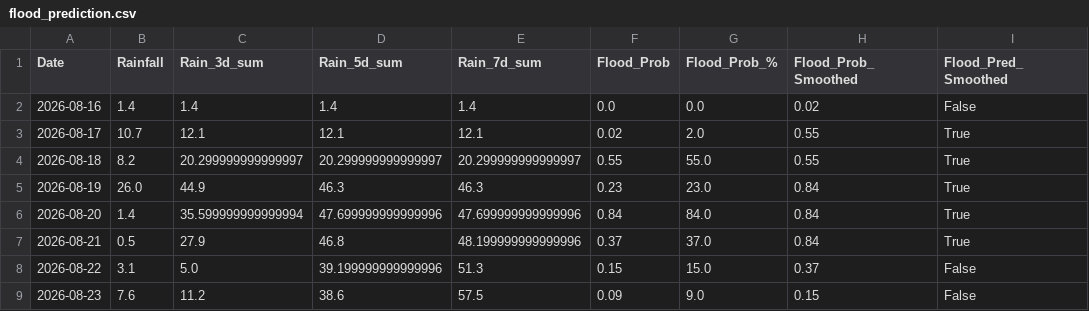
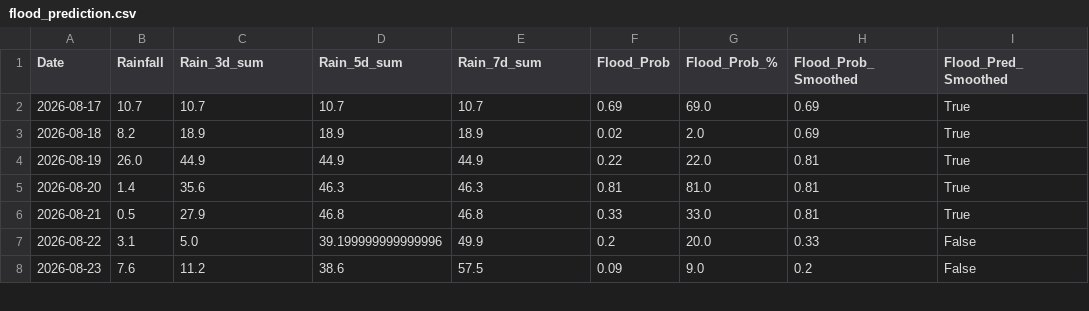
Before and after one commit to jajoojay/Matsya-Flood-detector, a CSV file: backend/csv_generator/flood_prediction.csv, drawn as a sheet; only a part is shown; the diff covers the shown part only.

```diff
--- a/backend/csv_generator/flood_prediction.csv
+++ b/backend/csv_generator/flood_prediction.csv
@@ -1,9 +1,8 @@
 Date,Rainfall,Rain_3d_sum,Rain_5d_sum,Rain_7d_sum,Flood_Prob,Flood_Prob_%,Flood_Prob_Smoothed,Flood_Pred_Smoothed
-2026-08-16,1.4,1.4,1.4,1.4,0.0,0.0,0.02,False
-2026-08-17,10.7,12.1,12.1,12.1,0.02,2.0,0.55,True
-2026-08-18,8.2,20.299999999999997,20.299999999999997,20.299999999999997,0.55,55.0,0.55,True
-2026-08-19,26.0,44.9,46.3,46.3,0.23,23.0,0.84,True
-2026-08-20,1.4,35.599999999999994,47.699999999999996,47.699999999999996,0.84,84.0,0.84,True
-2026-08-21,0.5,27.9,46.8,48.199999999999996,0.37,37.0,0.84,True
-2026-08-22,3.1,5.0,39.199999999999996,51.3,0.15,15.0,0.37,False
-2026-08-23,7.6,11.2,38.6,57.5,0.09,9.0,0.15,False
+2026-08-17,10.7,10.7,10.7,10.7,0.69,69.0,0.69,True
+2026-08-18,8.2,18.9,18.9,18.9,0.02,2.0,0.69,True
+2026-08-19,26.0,44.9,44.9,44.9,0.22,22.0,0.81,True
+2026-08-20,1.4,35.6,46.3,46.3,0.81,81.0,0.81,True
+2026-08-21,0.5,27.9,46.8,46.8,0.33,33.0,0.81,True
+2026-08-22,3.1,5.0,39.199999999999996,49.9,0.2,20.0,0.33,False
+2026-08-23,7.6,11.2,38.6,57.5,0.09,9.0,0.2,False
```
Also changed, not shown: 1 added row and 24 edited cells elsewhere in this file, backend/flood_detector/flood_forecast.csv, 3 other files.
